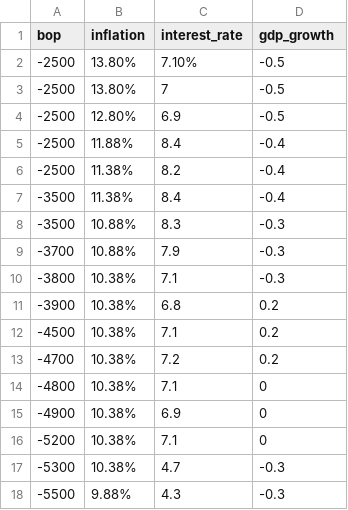
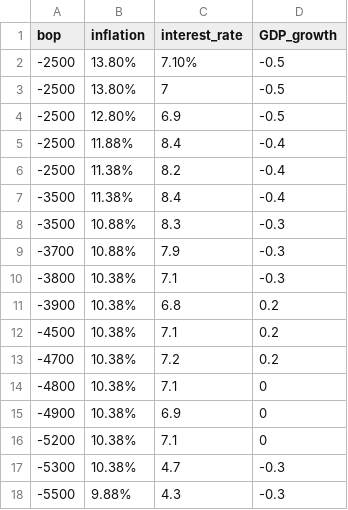
Before and after one commit to Vinitsingh21/data.csv, a CSV file: data.csv, drawn as a sheet.

Commit message:
Update data.csv

```diff
--- a/data.csv
+++ b/data.csv
@@ -1,2 +1,2 @@
-bop,inflation,interest_rate,gdp_growth
+bop,inflation,interest_rate,GDP_growth
 -2500,13.80%,7.10%,-0.5
```
